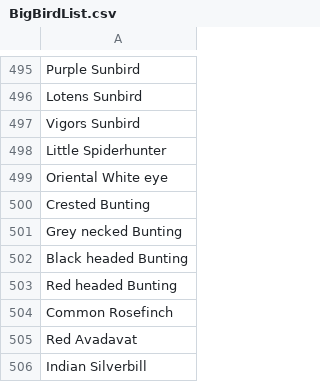
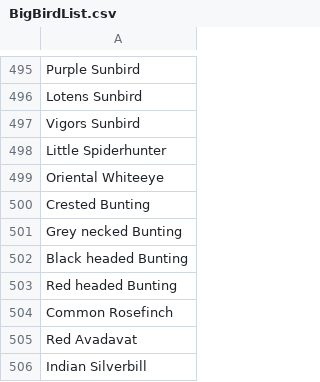
Before and after one commit to sainath-vellal/birdinginfo, a CSV file: BigBirdList.csv, drawn as a sheet; only a part is shown, gaps mark what is left out.

```diff
--- a/BigBirdList.csv
+++ b/BigBirdList.csv
@@ -498,3 +498,3 @@ Vigors Sunbird
 Little Spiderhunter
-Oriental White eye
+Oriental Whiteeye
 Crested Bunting
```
Also changed, not shown: 2 other files.
